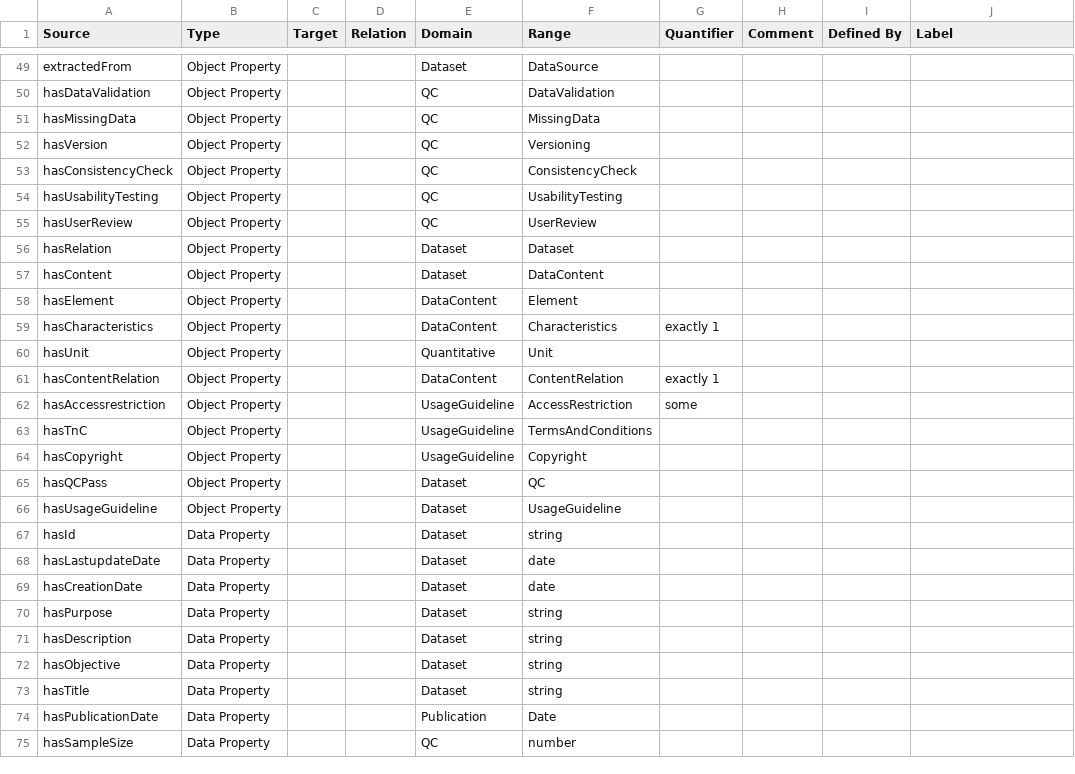
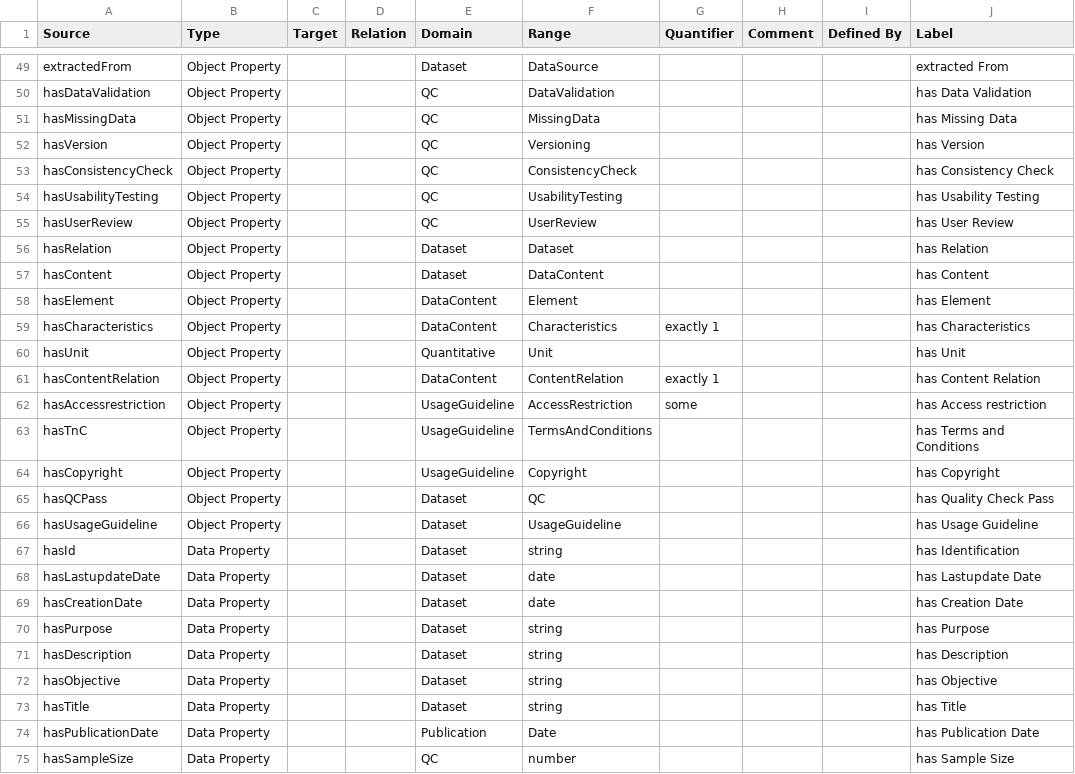
Before and after one commit to TheWorldAvatar/ontology, a CSV file: JPS_Ontology/ontology/ontodatadoc/ontodatadoc.csv, drawn as a sheet; only a part is shown, gaps mark what is left out; the diff covers the shown part only; the diff names each change by its address in the sheet, - before the commit and + after, or states it on an @@ line.

```diff
--- a/JPS_Ontology/ontology/ontodatadoc/ontodatadoc.csv
+++ b/JPS_Ontology/ontology/ontodatadoc/ontodatadoc.csv
-J49 (Label): (empty)
+J49 (Label): extracted From
-J50 (Label): (empty)
+J50 (Label): has Data Validation
-J51 (Label): (empty)
+J51 (Label): has Missing Data
-J52 (Label): (empty)
+J52 (Label): has Version
-J53 (Label): (empty)
+J53 (Label): has Consistency Check
-J54 (Label): (empty)
+J54 (Label): has Usability Testing
-J55 (Label): (empty)
+J55 (Label): has User Review
-J56 (Label): (empty)
+J56 (Label): has Relation
-J57 (Label): (empty)
+J57 (Label): has Content
-J58 (Label): (empty)
+J58 (Label): has Element
-J59 (Label): (empty)
+J59 (Label): has Characteristics
-J60 (Label): (empty)
+J60 (Label): has Unit
-J61 (Label): (empty)
+J61 (Label): has Content Relation
-J62 (Label): (empty)
+J62 (Label): has Access restriction
-J63 (Label): (empty)
+J63 (Label): has Terms and Conditions
-J64 (Label): (empty)
+J64 (Label): has Copyright
-J65 (Label): (empty)
+J65 (Label): has Quality Check Pass
-J66 (Label): (empty)
+J66 (Label): has Usage Guideline
-J67 (Label): (empty)
+J67 (Label): has Identification
-J68 (Label): (empty)
+J68 (Label): has Lastupdate Date
-J69 (Label): (empty)
+J69 (Label): has Creation Date
-J70 (Label): (empty)
+J70 (Label): has Purpose
-J71 (Label): (empty)
+J71 (Label): has Description
-J72 (Label): (empty)
+J72 (Label): has Objective
-J73 (Label): (empty)
+J73 (Label): has Title
-J74 (Label): (empty)
+J74 (Label): has Publication Date
-J75 (Label): (empty)
+J75 (Label): has Sample Size
```
Also changed, not shown: 69 edited cells elsewhere in this file.
